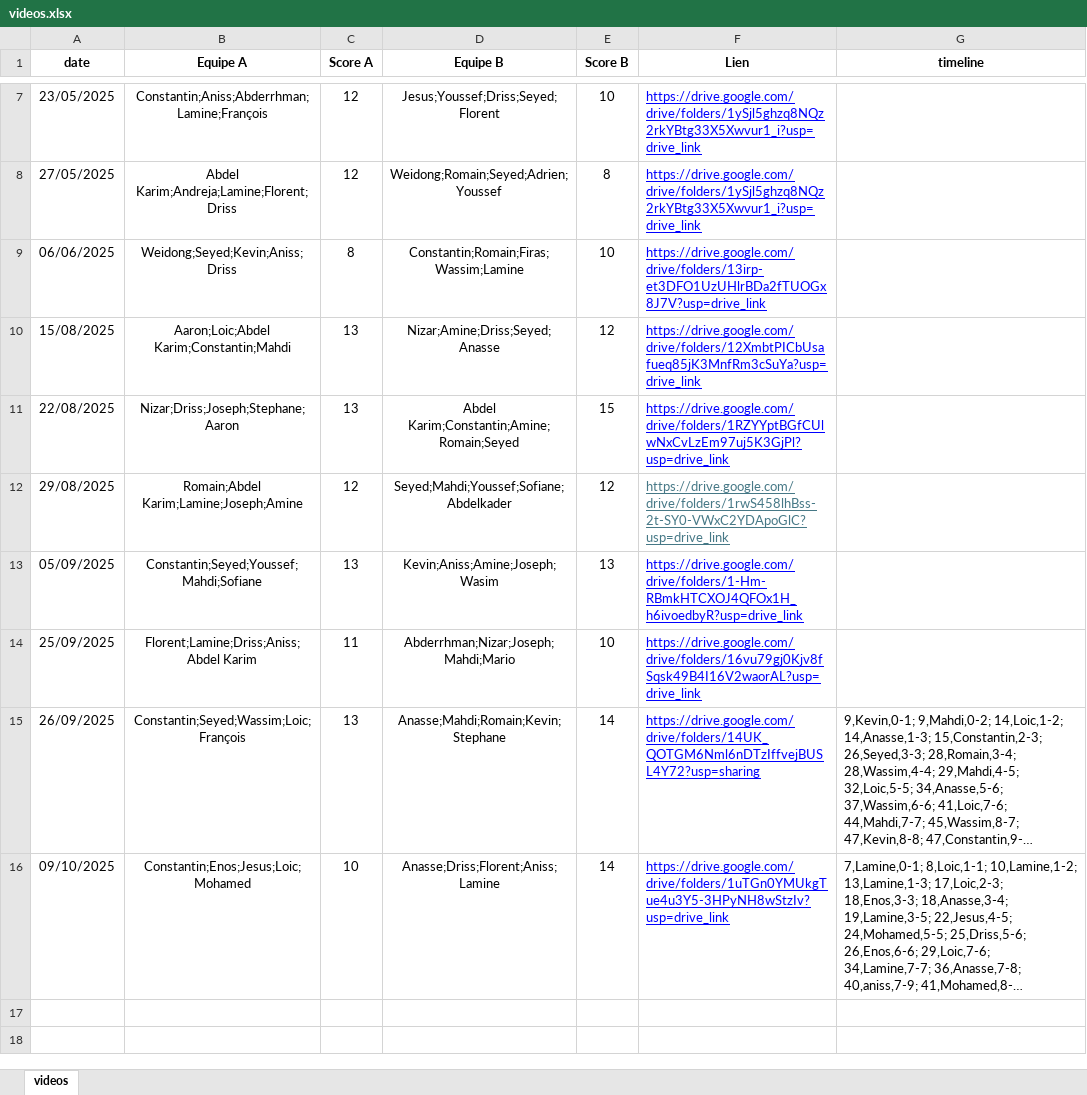
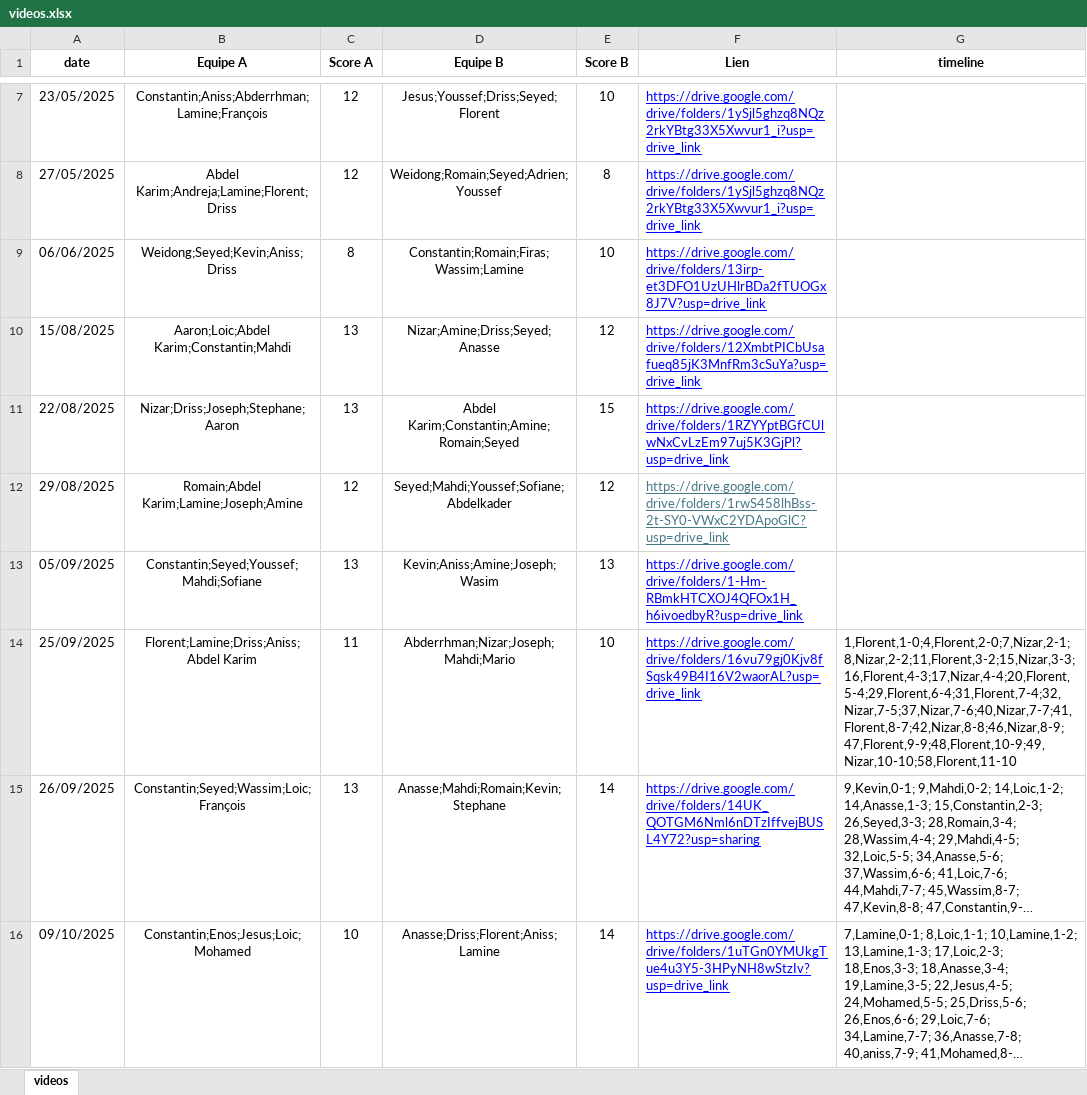
Before and after one commit to cyanoide/DashboardQualityFIVE, an Excel workbook: data/videos.xlsx, sheet videos, drawn as a sheet; only a part is shown, gaps mark what is left out; long unchanged cells end in …; values as stored, in another font and other column widths than the file's, no borders; charts and pictures not drawn; the diff names each change by its address in the sheet, - before the commit and + after, or states it on an @@ line.

```diff
--- a/data/videos.xlsx (sheet videos)
+++ b/data/videos.xlsx (sheet videos)
-G14 (timeline): (empty)
+G14 (timeline): 1,Florent,1-0;4,Florent,2-0;7,Nizar,2-1;8,Nizar,2-2;11,Florent,3-2;15,Nizar,3-3;16,Florent,4-3;17,Nizar,4-4;20,Florent,5-4;29,Florent,6-4;31,Florent,7-4;32,Nizar,7-5;37,Nizar,7-6;40,Nizar,7-7;41,Florent,8-7;42,Nizar,8-8;46,Nizar,8-9;47,Florent,9-9;48,Florent,10-9;49,Nizar,10-10;58,Florent,11-10
```
Also changed, not shown: 3 other files.
